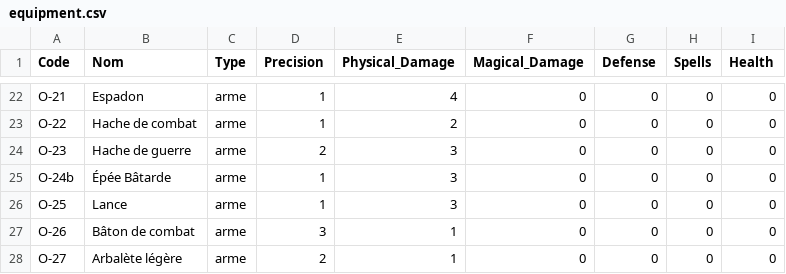
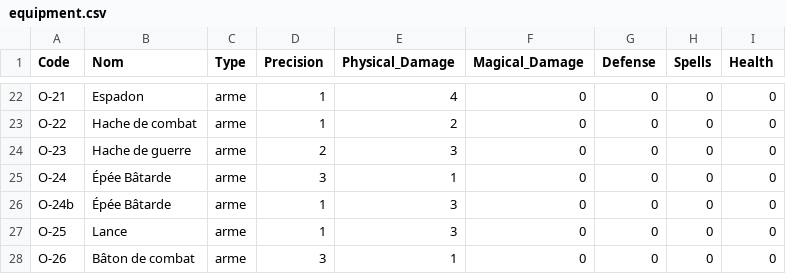
Before and after one commit to christophebidouj/periples-public, a CSV file: data/equipment.csv, drawn as a sheet; only a part is shown, gaps mark what is left out; the shorter side is filled out with more unchanged rows.

Commit message:
Fix: Ajout de la seconde Épée Bâtarde (O-24) manquante
Ajout de l'équipement O-24 qui était absent dans la mise à jour précédente.

**Deux versions d'Épée Bâtarde :**
- O-24  : Épée Bâtarde (3 Précision, 1 Dég.P) - Orientation précision
- O-24b : Épée Bâtarde (1 Précision, 3 Dég.P) - Orientation dégâts

Total : 57 équipements maintenant disponibles dans le fichier

```diff
--- a/data/equipment.csv
+++ b/data/equipment.csv
@@ -24,2 +24,3 @@ O-22,Hache de combat,arme,1,2,0,0,0,0
 O-23,Hache de guerre,arme,2,3,0,0,0,0
+O-24,Épée Bâtarde,arme,3,1,0,0,0,0
 O-24b,Épée Bâtarde,arme,1,3,0,0,0,0
```
